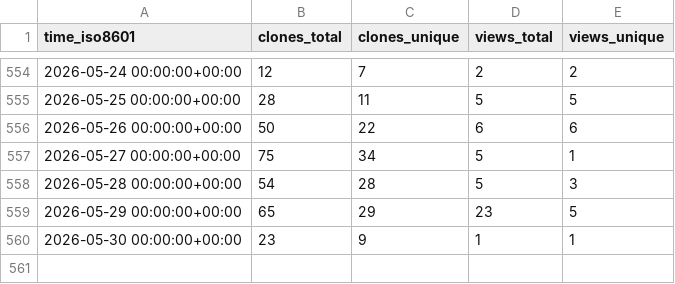
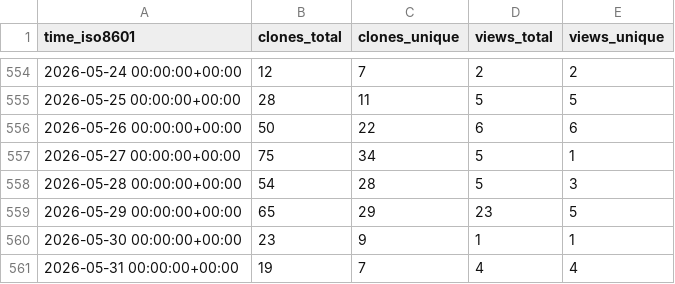
Before and after one commit to CBICA/NiChart_Project, a CSV file: CBICA/NiChart_Project/ghrs-data/views_clones_aggregate.csv, drawn as a sheet; only a part is shown, gaps mark what is left out.

```diff
--- a/CBICA/NiChart_Project/ghrs-data/views_clones_aggregate.csv
+++ b/CBICA/NiChart_Project/ghrs-data/views_clones_aggregate.csv
@@ -560 +560,2 @@ time_iso8601,clones_total,clones_unique,views_total,views_unique
 2026-05-30 00:00:00+00:00,23,9,1,1
+2026-05-31 00:00:00+00:00,19,7,4,4
```
Also changed, not shown: 1 other file.
